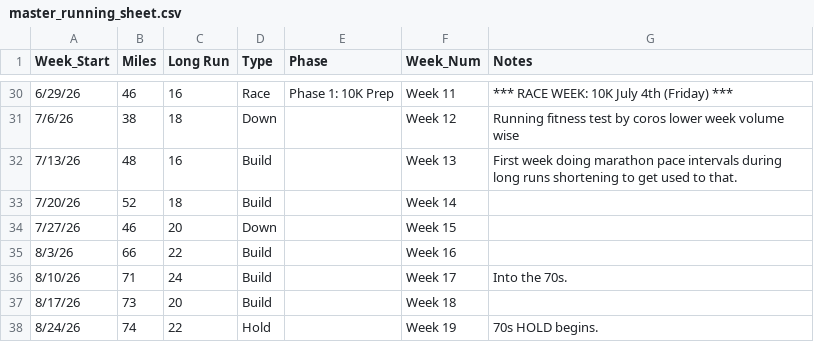
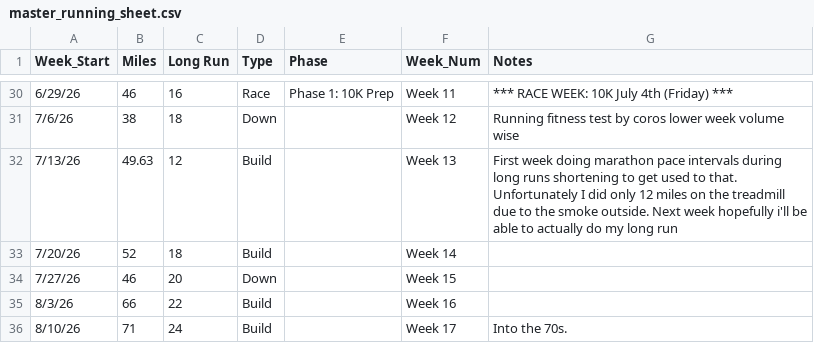
Before and after one commit to michael-duren/running-miles, a CSV file: master_running_sheet.csv, drawn as a sheet; only a part is shown, gaps mark what is left out; the shorter side is filled out with more unchanged rows.

Commit message:
add

```diff
--- a/master_running_sheet.csv
+++ b/master_running_sheet.csv
@@ -31,3 +31,3 @@ Week_Start,Miles,Long Run,Type,Phase,Week_Num,Notes
 7/6/26,38,18,Down,,Week 12,Running fitness test by coros lower week volume wise
-7/13/26,48,16,Build,,Week 13,First week doing marathon pace intervals during long runs shortening to get used to that.
+7/13/26,49.63,12,Build,,Week 13,First week doing marathon pace intervals during long runs shortening to get used to that. Unfortunately I did only 12 miles on the treadmill due to the smoke outside. Next week hopefully i'll be able to actually do my long run
 7/20/26,52,18,Build,,Week 14,
```
